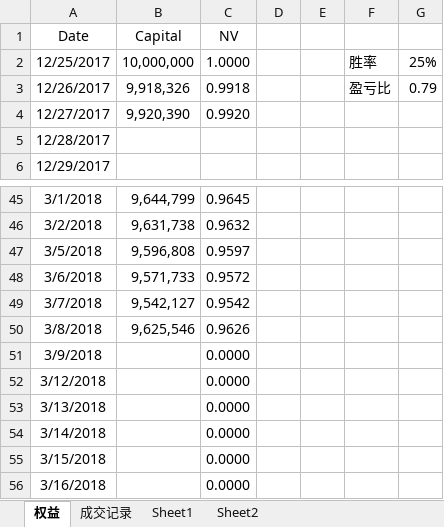
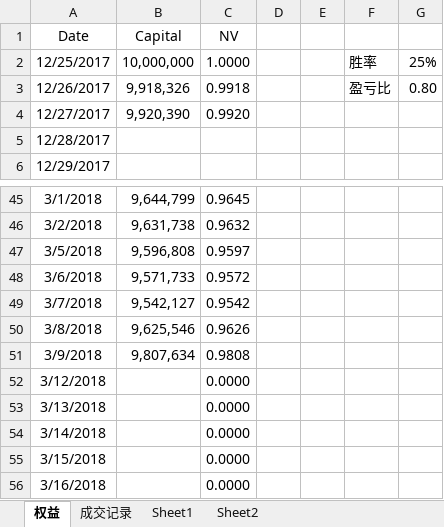
Before and after one commit to ildhj0116/Work, an Excel workbook: Simulation_Trade/Trend/SimulationTrading_try_vba.xlsm, sheet 权益, drawn as a sheet; only a part is shown, gaps mark what is left out; values as stored, in another font and other column widths than the file's, no borders; charts and pictures not drawn; the diff names each change by its address in the sheet, - before the commit and + after, or states it on an @@ line.

```diff
--- a/Simulation_Trade/Trend/SimulationTrading_try_vba.xlsm (sheet 权益)
+++ b/Simulation_Trade/Trend/SimulationTrading_try_vba.xlsm (sheet 权益)
-G3: 0.79
+G3: 0.80
-B51 (Capital): (empty)
+B51 (Capital): 9,807,634
-C51 (NV): 0.0000
+C51 (NV): 0.9808
```
Also changed, not shown: sheet 成交记录, charts or pictures, Simulation_Trade/Basis/Simulation_Basis.xlsx, 20 other files.
